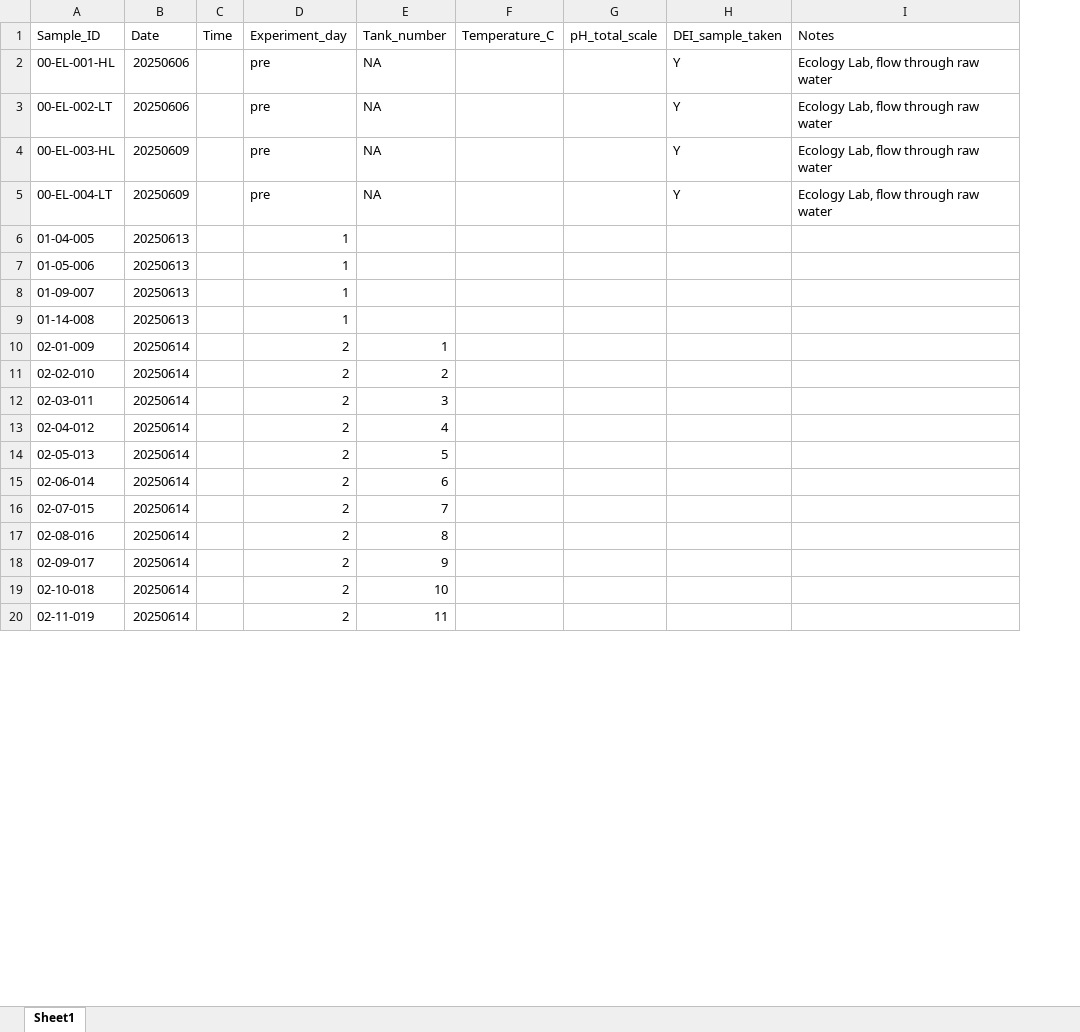
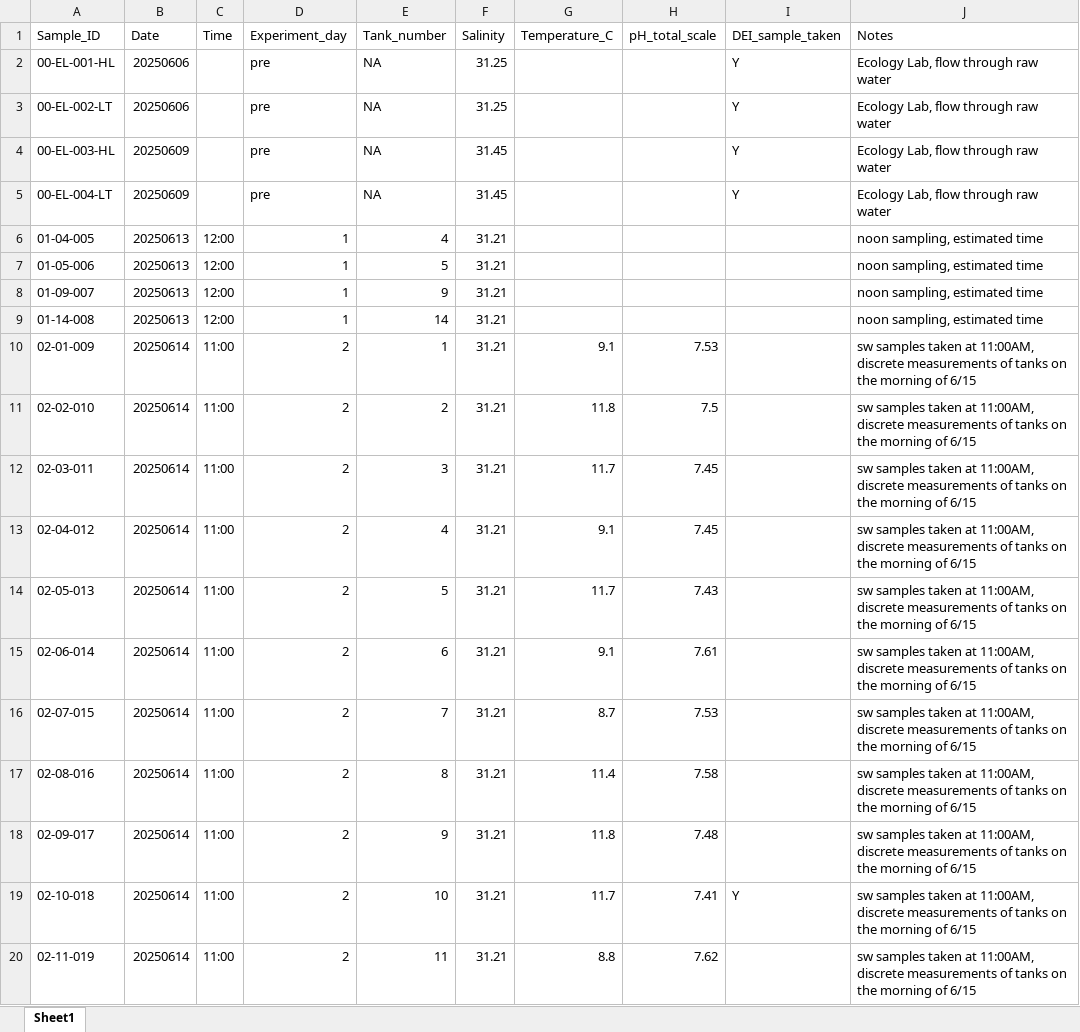
Before and after one commit to SamGurr/Pmagellanicus_omics, an Excel workbook: RAnalysis/Data/Seawater_chemistry/Seawater_samples.xlsx, sheet Sheet1, drawn as a sheet; only a part is shown; values as stored, in another font and other column widths than the file's, no cell formats; addresses are those after the commit; the diff covers the shown part only; the diff names each change by its address in the sheet, - before the commit and + after, or states it on an @@ line.

```diff
--- a/RAnalysis/Data/Seawater_chemistry/Seawater_samples.xlsx (sheet Sheet1)
+++ b/RAnalysis/Data/Seawater_chemistry/Seawater_samples.xlsx (sheet Sheet1)
+column F (Salinity), rows 2-20: 31.25 | 31.25 | 31.45 | 31.45 | 31.21 | 31.21 | 31.21 | 31.21 | 31.21 | 31.21 | 31.21 | 31.21 | 31.21 | 31.21 | 31.21 | 31.21 | 31.21 | 31.21 | 31.21
-C6:C9 (Time): (empty)
+C6:C9 (Time): 12:00
-E6 (Tank_number): (empty)
+E6 (Tank_number): 4
-J6:J9 (Notes): (empty)
+J6:J9 (Notes): noon sampling, estimated time
-E7 (Tank_number): (empty)
+E7 (Tank_number): 5
-E8 (Tank_number): (empty)
+E8 (Tank_number): 9
-E9 (Tank_number): (empty)
+E9 (Tank_number): 14
-C10:C20 (Time): (empty)
+C10:C20 (Time): 11:00
-G10 (Temperature_C): (empty)
+G10 (Temperature_C): 9.1
-H10 (pH_total_scale): (empty)
+H10 (pH_total_scale): 7.53
-J10:J20 (Notes): (empty)
+J10:J20 (Notes): sw samples taken at 11:00AM, discrete measurements of tanks on the morning of 6/15
-G11 (Temperature_C): (empty)
+G11 (Temperature_C): 11.8
-H11 (pH_total_scale): (empty)
+H11 (pH_total_scale): 7.5
-G12 (Temperature_C): (empty)
+G12 (Temperature_C): 11.7
-H12:H13 (pH_total_scale): (empty)
+H12:H13 (pH_total_scale): 7.45
-G13 (Temperature_C): (empty)
+G13 (Temperature_C): 9.1
-G14 (Temperature_C): (empty)
+G14 (Temperature_C): 11.7
-H14 (pH_total_scale): (empty)
+H14 (pH_total_scale): 7.43
-G15 (Temperature_C): (empty)
+G15 (Temperature_C): 9.1
-H15 (pH_total_scale): (empty)
+H15 (pH_total_scale): 7.61
-G16 (Temperature_C): (empty)
+G16 (Temperature_C): 8.7
-H16 (pH_total_scale): (empty)
+H16 (pH_total_scale): 7.53
-G17 (Temperature_C): (empty)
+G17 (Temperature_C): 11.4
-H17 (pH_total_scale): (empty)
+H17 (pH_total_scale): 7.58
-G18 (Temperature_C): (empty)
+G18 (Temperature_C): 11.8
-H18 (pH_total_scale): (empty)
+H18 (pH_total_scale): 7.48
-G19 (Temperature_C): (empty)
+G19 (Temperature_C): 11.7
-H19 (pH_total_scale): (empty)
+H19 (pH_total_scale): 7.41
-I19 (DEI_sample_taken): (empty)
+I19 (DEI_sample_taken): Y
-G20 (Temperature_C): (empty)
+G20 (Temperature_C): 8.8
-H20 (pH_total_scale): (empty)
+H20 (pH_total_scale): 7.62
```
Also changed, not shown: 20 added rows, 24 removed rows and 66 edited cells elsewhere in this sheet, cell formats, RAnalysis/Data/Experiment_metadata/Experiment_metadata.xlsx, RAnalysis/Data/Sequencing_metadata/ATACseq_samples.xlsx, 18 other files.
